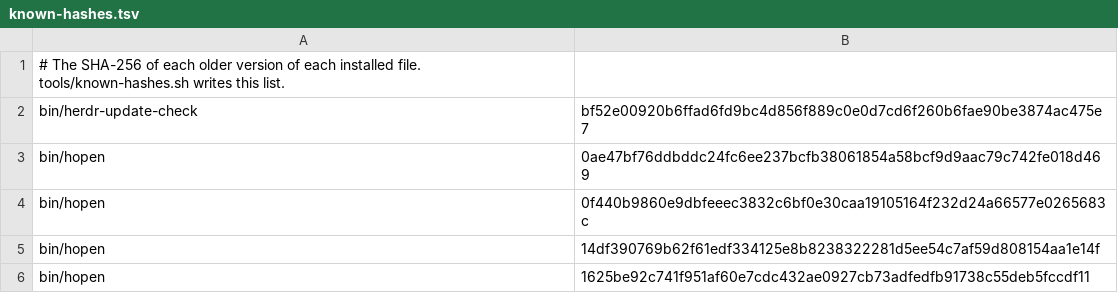
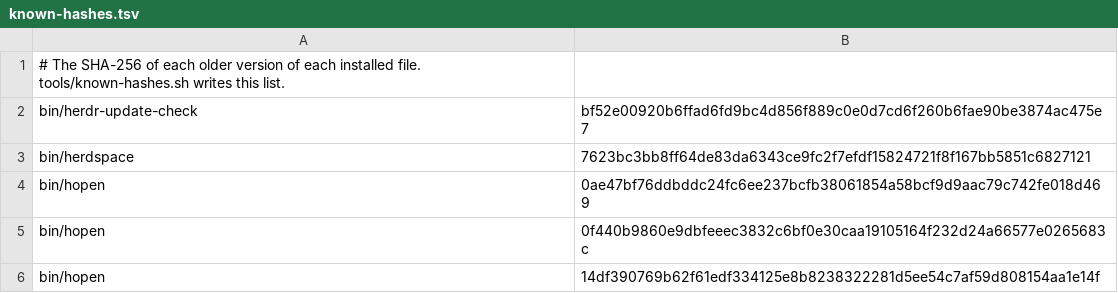
Before and after one commit to MussaCharles/herdspace, a TSV file: bootstrap/known-hashes.tsv, drawn as a sheet; only a part is shown; the shorter side is filled out with more unchanged rows; the diff names each change by its address in the sheet, - before the commit and + after, or states it on an @@ line.

```diff
--- a/bootstrap/known-hashes.tsv
+++ b/bootstrap/known-hashes.tsv
+row 3: bin/herdspace | 7623bc3bb8ff64de83da6343ce9fc2f7efdf15824721f8f167bb5851c6827121
```
